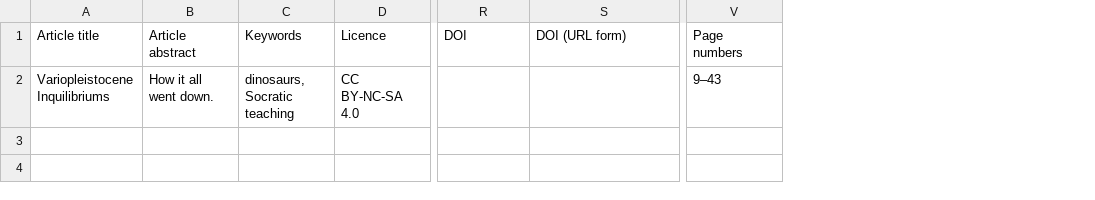
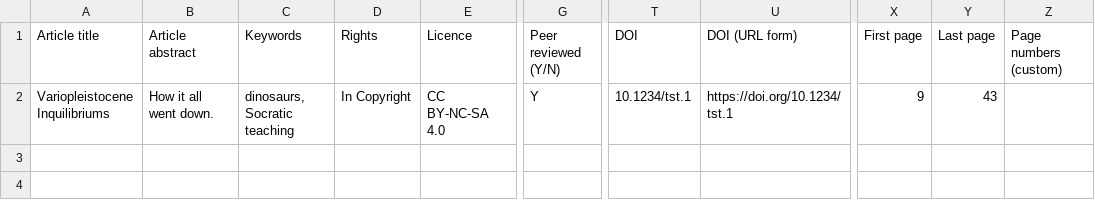
Before and after one commit to openlibhums/imports, a CSV file: docs/source/_static/sample_import.csv, drawn as a sheet; only a part is shown, gaps mark what is left out; removed rows and columns are numbered as before the commit, all else as after; the diff names each change by its address in the sheet, - before the commit and + after, or states it on an @@ line.

Commit message:
#45 Add rights, peer_reviewed, first_page, last_page

```diff
--- a/docs/source/_static/sample_import.csv
+++ b/docs/source/_static/sample_import.csv
+column D (Rights), row 2: In Copyright
+column G (Peer reviewed (Y/N)), row 2: Y
-column V (Page numbers), row 2: 9–43
+column X (First page), row 2: 9
+column Y (Last page), row 2: 43
+column Z (Page numbers (custom)), empty
-T2 (DOI): (empty)
+T2 (DOI): 10.1234/tst.1
-U2 (DOI (URL form)): (empty)
+U2 (DOI (URL form)): https://doi.org/10.1234/tst.1
```
Also changed, not shown: docs/source/_static/metadata_template.csv, docs/source/_static/sample_update.csv, 8 other files.
